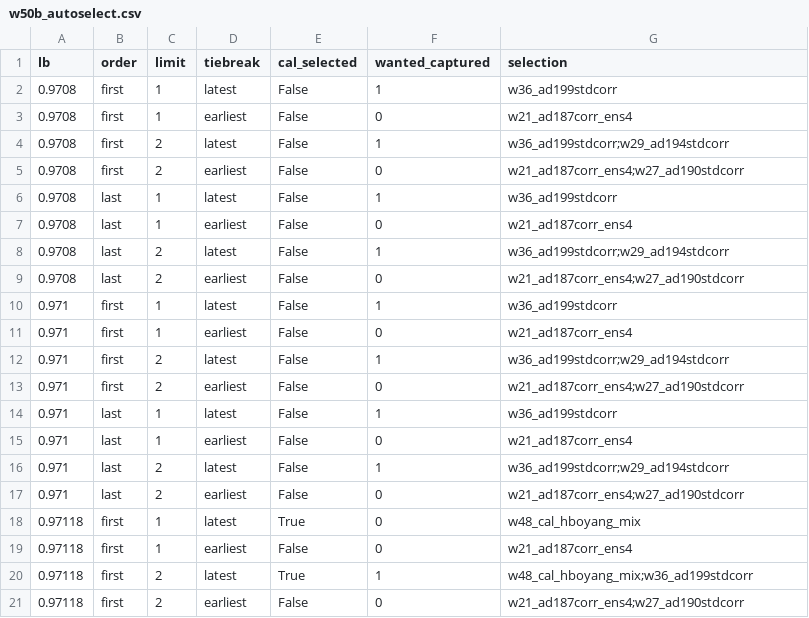
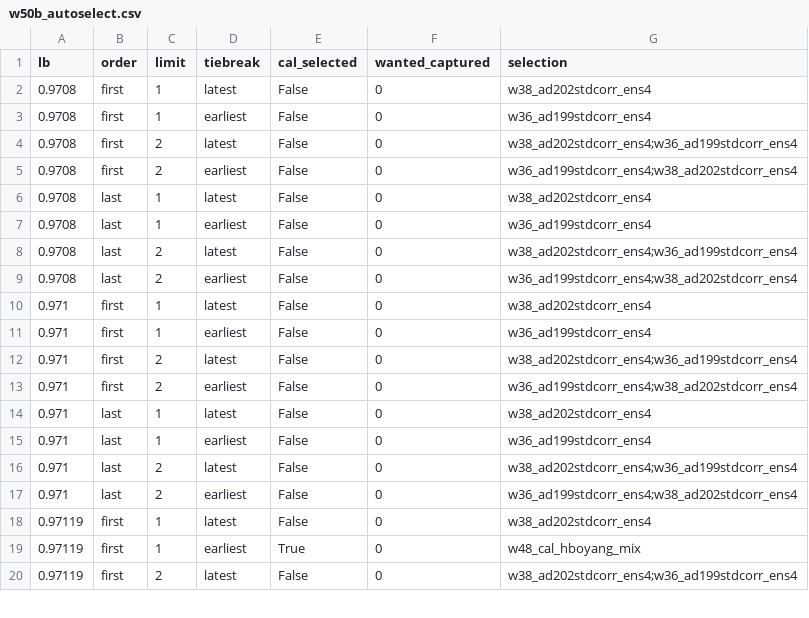
Before and after one commit to teddytennant/playground-series-s6e8, a CSV file: experiments/w50b_autoselect.csv, drawn as a sheet; only a part is shown; the diff covers the shown part only.

```diff
--- a/experiments/w50b_autoselect.csv
+++ b/experiments/w50b_autoselect.csv
@@ -1,21 +1,20 @@
 lb,order,limit,tiebreak,cal_selected,wanted_captured,selection
-0.9708,first,1,latest,False,1,w36_ad199stdcorr
-0.9708,first,1,earliest,False,0,w21_ad187corr_ens4
-0.9708,first,2,latest,False,1,w36_ad199stdcorr;w29_ad194stdcorr
-0.9708,first,2,earliest,False,0,w21_ad187corr_ens4;w27_ad190stdcorr
-0.9708,last,1,latest,False,1,w36_ad199stdcorr
-0.9708,last,1,earliest,False,0,w21_ad187corr_ens4
-0.9708,last,2,latest,False,1,w36_ad199stdcorr;w29_ad194stdcorr
-0.9708,last,2,earliest,False,0,w21_ad187corr_ens4;w27_ad190stdcorr
-0.971,first,1,latest,False,1,w36_ad199stdcorr
-0.971,first,1,earliest,False,0,w21_ad187corr_ens4
-0.971,first,2,latest,False,1,w36_ad199stdcorr;w29_ad194stdcorr
-0.971,first,2,earliest,False,0,w21_ad187corr_ens4;w27_ad190stdcorr
-0.971,last,1,latest,False,1,w36_ad199stdcorr
-0.971,last,1,earliest,False,0,w21_ad187corr_ens4
-0.971,last,2,latest,False,1,w36_ad199stdcorr;w29_ad194stdcorr
-0.971,last,2,earliest,False,0,w21_ad187corr_ens4;w27_ad190stdcorr
-0.97118,first,1,latest,True,0,w48_cal_hboyang_mix
-0.97118,first,1,earliest,False,0,w21_ad187corr_ens4
-0.97118,first,2,latest,True,1,w48_cal_hboyang_mix;w36_ad199stdcorr
-0.97118,first,2,earliest,False,0,w21_ad187corr_ens4;w27_ad190stdcorr
+0.9708,first,1,latest,False,0,w38_ad202stdcorr_ens4
+0.9708,first,1,earliest,False,0,w36_ad199stdcorr_ens4
+0.9708,first,2,latest,False,0,w38_ad202stdcorr_ens4;w36_ad199stdcorr_ens4
+0.9708,first,2,earliest,False,0,w36_ad199stdcorr_ens4;w38_ad202stdcorr_ens4
+0.9708,last,1,latest,False,0,w38_ad202stdcorr_ens4
+0.9708,last,1,earliest,False,0,w36_ad199stdcorr_ens4
+0.9708,last,2,latest,False,0,w38_ad202stdcorr_ens4;w36_ad199stdcorr_ens4
+0.9708,last,2,earliest,False,0,w36_ad199stdcorr_ens4;w38_ad202stdcorr_ens4
+0.971,first,1,latest,False,0,w38_ad202stdcorr_ens4
+0.971,first,1,earliest,False,0,w36_ad199stdcorr_ens4
+0.971,first,2,latest,False,0,w38_ad202stdcorr_ens4;w36_ad199stdcorr_ens4
+0.971,first,2,earliest,False,0,w36_ad199stdcorr_ens4;w38_ad202stdcorr_ens4
+0.971,last,1,latest,False,0,w38_ad202stdcorr_ens4
+0.971,last,1,earliest,False,0,w36_ad199stdcorr_ens4
+0.971,last,2,latest,False,0,w38_ad202stdcorr_ens4;w36_ad199stdcorr_ens4
+0.971,last,2,earliest,False,0,w36_ad199stdcorr_ens4;w38_ad202stdcorr_ens4
+0.97119,first,1,latest,False,0,w38_ad202stdcorr_ens4
+0.97119,first,1,earliest,True,0,w48_cal_hboyang_mix
+0.97119,first,2,latest,False,0,w38_ad202stdcorr_ens4;w36_ad199stdcorr_ens4
```
Also changed, not shown: 3 added rows, 2 removed rows and 23 edited cells elsewhere in this file, 12 other files.
